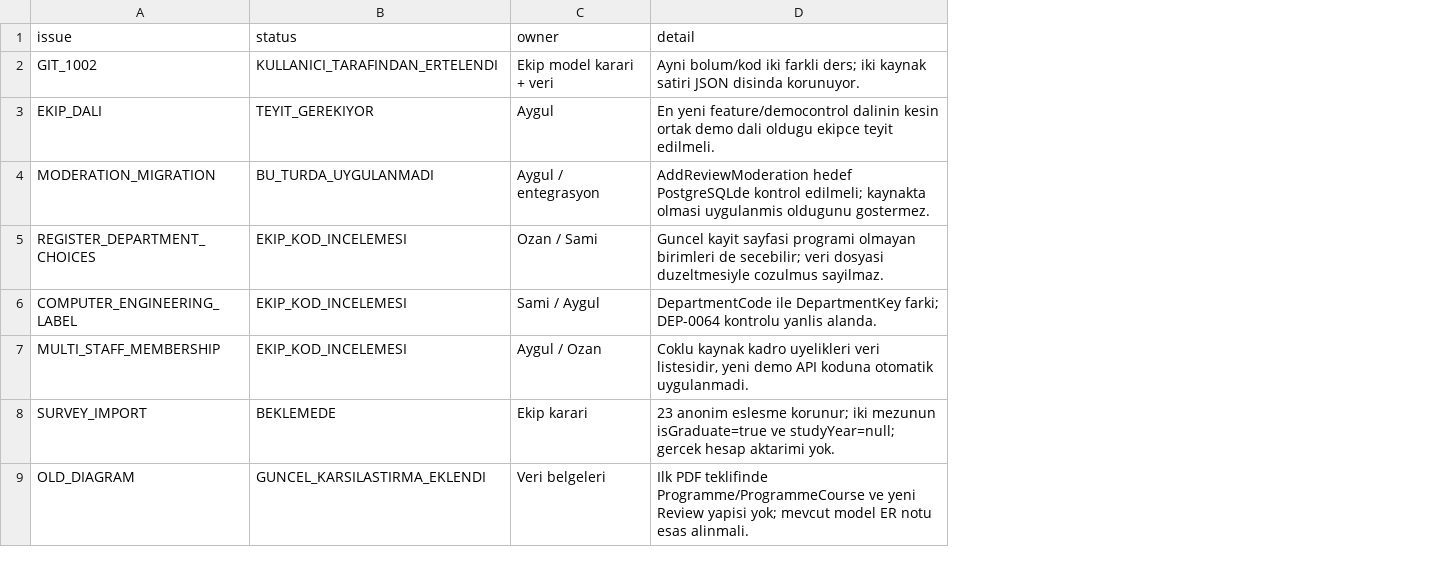
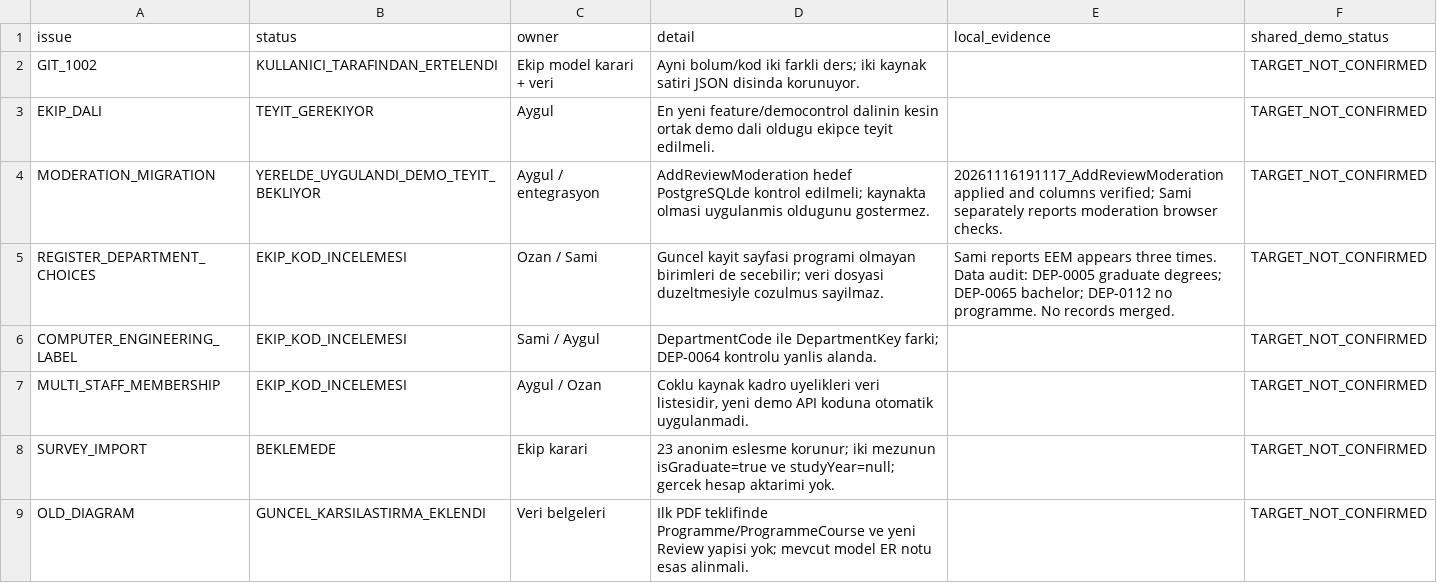
Before and after one commit to Aygul1022/University-Decision-Hub, a CSV file: DataBase/Sources/catalogue-2026-11-19/Belgeler/Acik_Konular_ve_Sorumlular.csv, drawn as a sheet; only a part is shown; the diff names each change by its address in the sheet, - before the commit and + after, or states it on an @@ line.

Commit message:
Audit remaining programme sources and record Sami rehearsal

```diff
--- a/DataBase/Sources/catalogue-2026-11-19/Belgeler/Acik_Konular_ve_Sorumlular.csv
+++ b/DataBase/Sources/catalogue-2026-11-19/Belgeler/Acik_Konular_ve_Sorumlular.csv
+column E (local_evidence), rows 4-5: 20261116191117_AddReviewModeration applied and columns verified; Sami separately reports moderation browser checks. | Sami reports EEM appears three times. Data audit: DEP-0005 graduate degrees; DEP-0065 bachelor; DEP-0112 no programme. No records merged.
+column F (shared_demo_status), rows 2-9: all TARGET_NOT_CONFIRMED
-B4 (status): BU_TURDA_UYGULANMADI
+B4 (status): YERELDE_UYGULANDI_DEMO_TEYIT_BEKLIYOR
```
Also changed, not shown: 14 other files.
